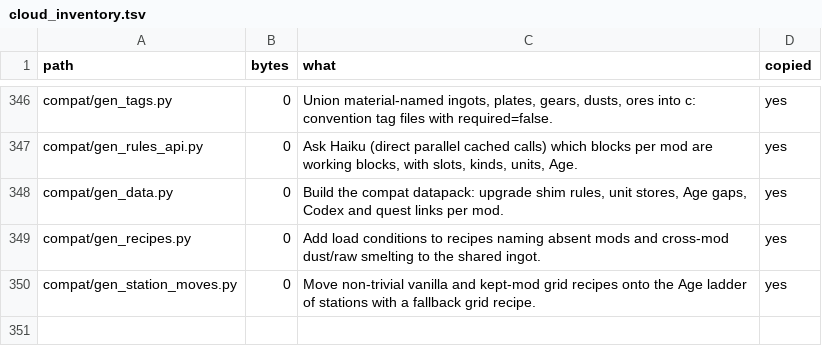
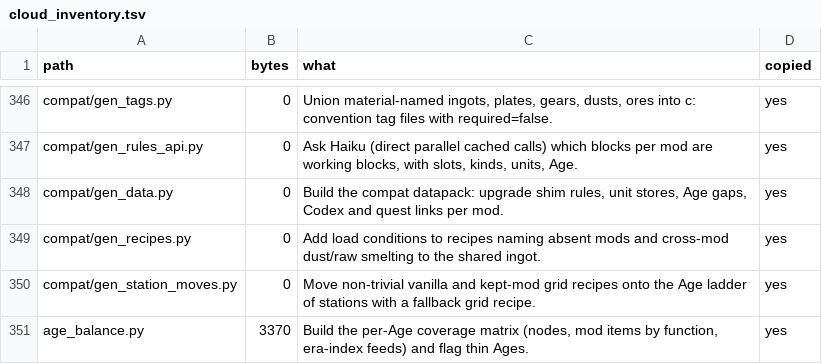
Before and after one commit to GeddyLifeson/Global-Repo, a TSV file: cloud_inventory.tsv, drawn as a sheet; only a part is shown, gaps mark what is left out; the diff names each change by its address in the sheet, - before the commit and + after, or states it on an @@ line.

```diff
--- a/cloud_inventory.tsv
+++ b/cloud_inventory.tsv
+row 351: age_balance.py | 3370 | Build the per-Age coverage matrix (nodes, mod items by function, era-index feeds) and flag thin Ages. | yes
```
Also changed, not shown: ids.tsv, 6 other files.
